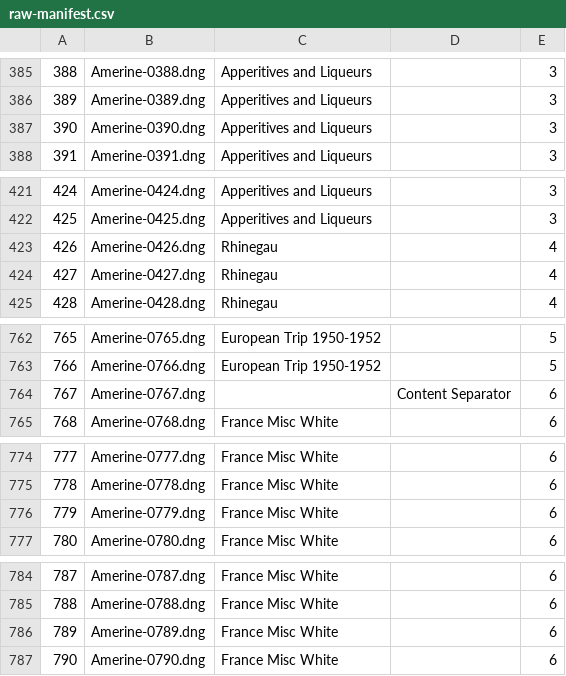
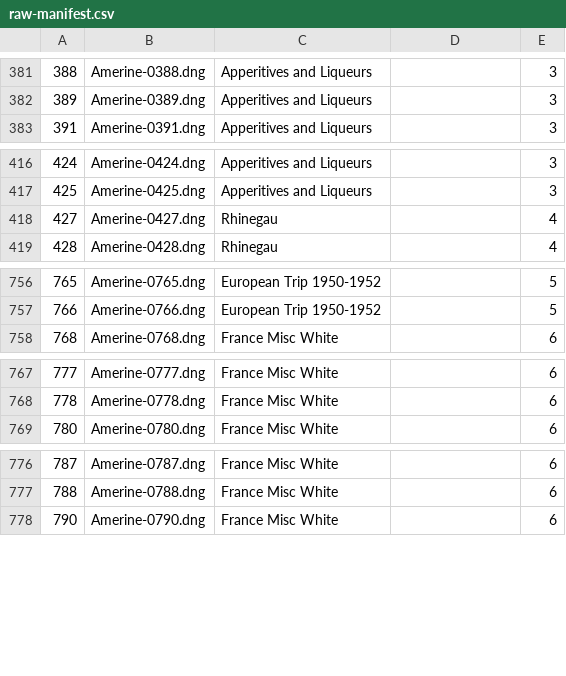
Before and after one commit to UCDavisLibrary/scribeAPI, a CSV file: project/label_this/raw-manifest.csv, drawn as a sheet; only a part is shown, gaps mark what is left out; the diff covers the shown part only; the diff names each change by its address in the sheet, - before the commit and + after, or states it on an @@ line.

```diff
--- a/project/label_this/raw-manifest.csv
+++ b/project/label_this/raw-manifest.csv
-row 387: 390 | Amerine-0390.dng | Apperitives and Liqueurs |  | 3
-row 423: 426 | Amerine-0426.dng | Rhinegau |  | 4
-row 764: 767 | Amerine-0767.dng |  | Content Separator | 6
-row 776: 779 | Amerine-0779.dng | France Misc White |  | 6
-row 786: 789 | Amerine-0789.dng | France Misc White |  | 6
```
Also changed, not shown: 32 removed rows elsewhere in this file, project/label_this/subjects/group_labels.csv, 3 other files.
